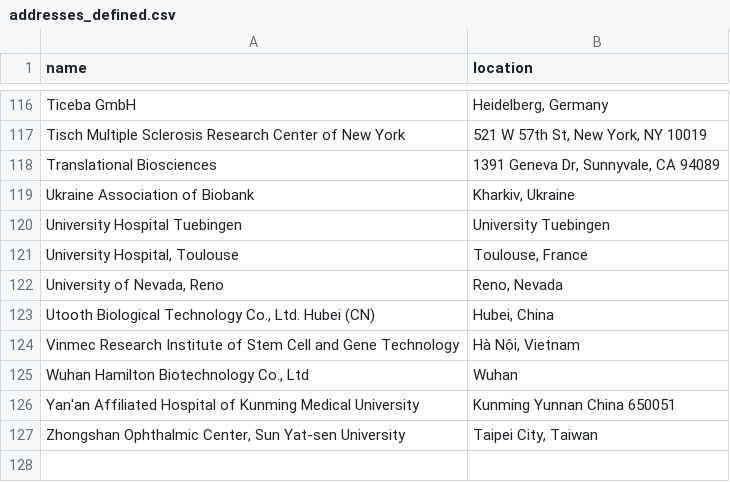
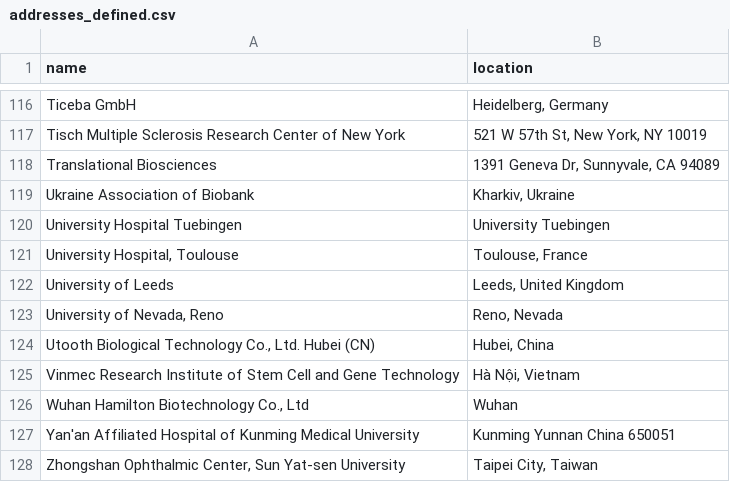
Before and after one commit to jesnyder/scraped_guts, a CSV file: admin/addresses_defined.csv, drawn as a sheet; only a part is shown, gaps mark what is left out.

Commit message:
geolocated

```diff
--- a/admin/addresses_defined.csv
+++ b/admin/addresses_defined.csv
@@ -121,2 +121,3 @@ University Hospital Tuebingen| University Tuebingen
 University Hospital, Toulouse| Toulouse, France
+University of Leeds| Leeds, United Kingdom
 University of Nevada, Reno| Reno, Nevada
```
